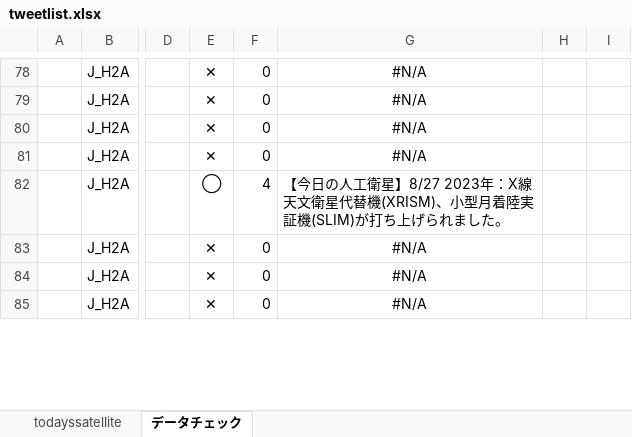
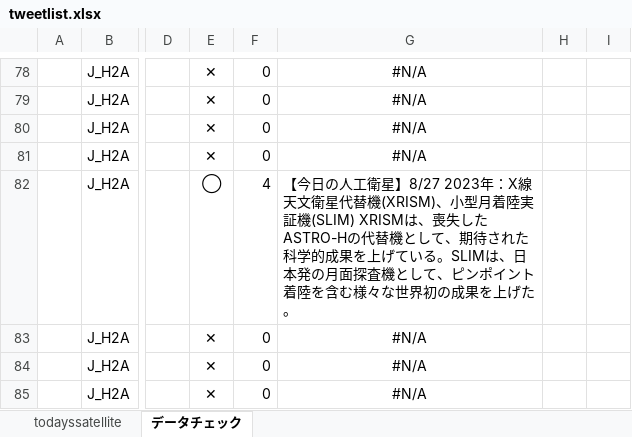
Before and after one commit to garmy-ja/todayssatellite, an Excel workbook: tweetlist.xlsx, sheet データチェック, drawn as a sheet; only a part is shown, gaps mark what is left out; values as stored, in another font and other column widths than the file's, no borders; conditional formats not drawn; the diff names each change by its address in the sheet, - before the commit and + after, or states it on an @@ line.

Commit message:
update description XRISM, SLIM

```diff
--- a/tweetlist.xlsx (sheet データチェック)
+++ b/tweetlist.xlsx (sheet データチェック)
-G82: …実証機(SLIM)が打ち上げられました。
+G82: …実証機(SLIM) XRISMは、喪失したASTRO-Hの代替機として、期待された科学的成果を上げている。SLIMは、日本発の月面探査機として、ピンポイント着陸を含む様々な世界初の成果を上げた。
```
Also changed, not shown: sheet todayssatellite, 1 other file.
